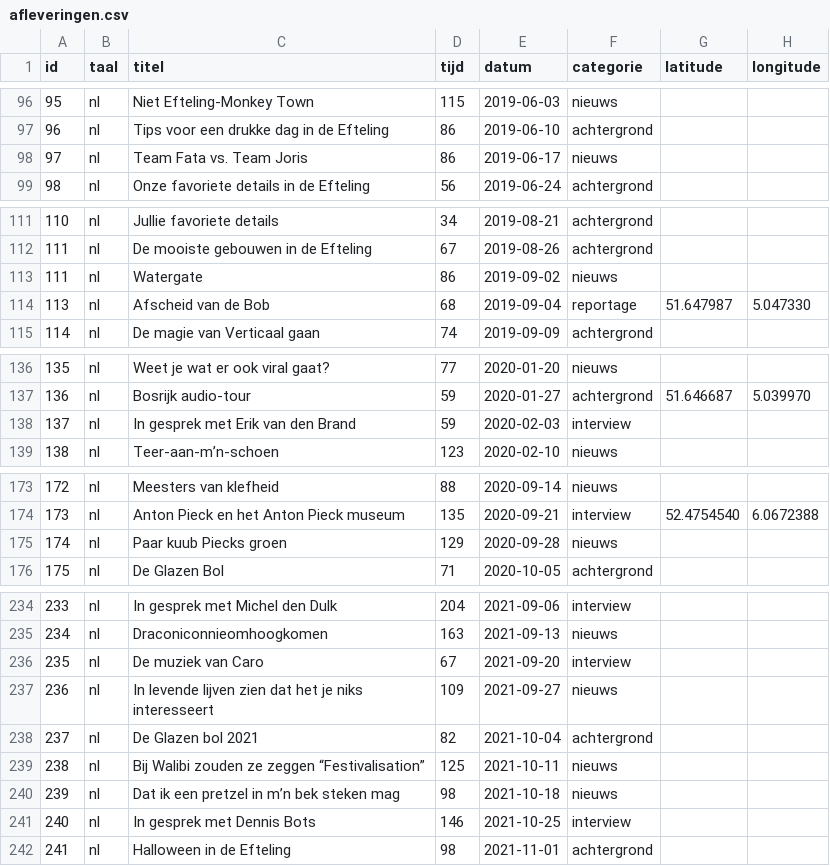
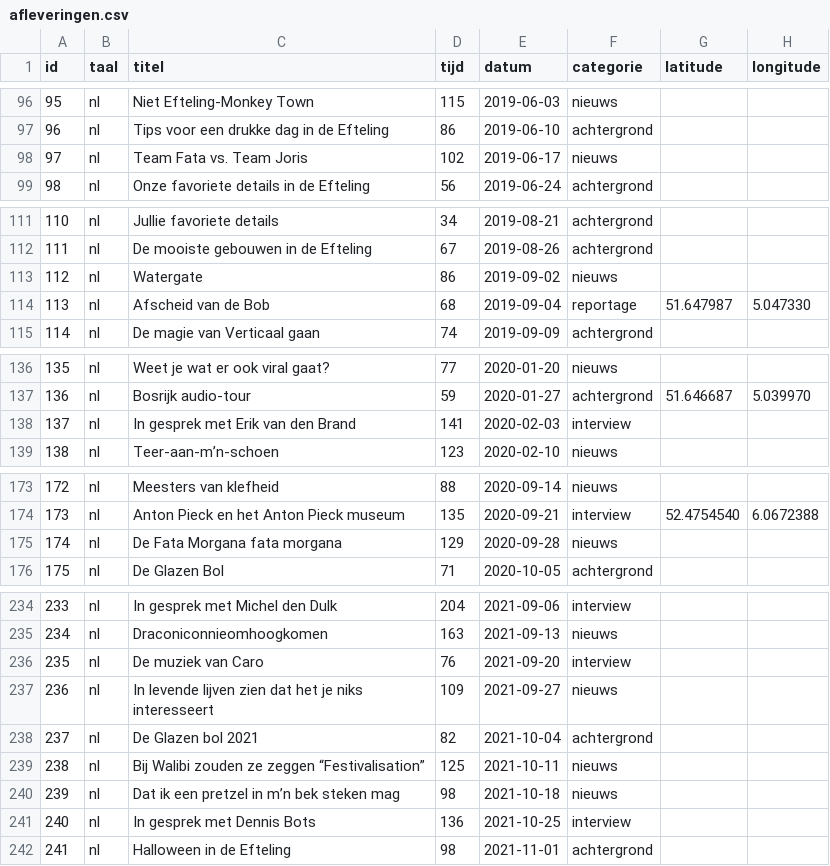
Before and after one commit to SjorsHartwijk/kleineboodschap, a CSV file: afleveringen.csv, drawn as a sheet; only a part is shown, gaps mark what is left out; the diff covers the shown part only.

```diff
--- a/afleveringen.csv
+++ b/afleveringen.csv
@@ -97,3 +97,3 @@ id,taal,titel,tijd,datum,categorie,latitude,longitude
 96,nl,Tips voor een drukke dag in de Efteling,86,2019-06-10,achtergrond
-97,nl,Team Fata vs. Team Joris,86,2019-06-17,nieuws
+97,nl,Team Fata vs. Team Joris,102,2019-06-17,nieuws
 98,nl,Onze favoriete details in de Efteling,56,2019-06-24,achtergrond
@@ -112,3 +112,3 @@ id,taal,titel,tijd,datum,categorie,latitude,longitude
 111,nl,De mooiste gebouwen in de Efteling,67,2019-08-26,achtergrond
-111,nl,Watergate,86,2019-09-02,nieuws
+112,nl,Watergate,86,2019-09-02,nieuws
 113,nl,Afscheid van de Bob,68,2019-09-04,reportage,51.647987,5.047330
@@ -137,3 +137,3 @@ id,taal,titel,tijd,datum,categorie,latitude,longitude
 136,nl,Bosrijk audio-tour,59,2020-01-27,achtergrond,51.646687,5.039970
-137,nl,In gesprek met Erik van den Brand,59,2020-02-03,interview
+137,nl,In gesprek met Erik van den Brand,141,2020-02-03,interview
 138,nl,Teer-aan-m’n-schoen,123,2020-02-10,nieuws
@@ -174,3 +174,3 @@ id,taal,titel,tijd,datum,categorie,latitude,longitude
 173,nl,Anton Pieck en het Anton Pieck museum,135,2020-09-21,interview,52.4754540,6.0672388
-174,nl,Paar kuub Piecks groen,129,2020-09-28,nieuws
+174,nl,De Fata Morgana fata morgana,129,2020-09-28,nieuws
 175,nl,De Glazen Bol,71,2020-10-05,achtergrond
@@ -235,3 +235,3 @@ id,taal,titel,tijd,datum,categorie,latitude,longitude
 234,nl,Draconiconnieomhoogkomen,163,2021-09-13,nieuws
-235,nl,De muziek van Caro,67,2021-09-20,interview
+235,nl,De muziek van Caro,76,2021-09-20,interview
 236,nl,In levende lijven zien dat het je niks interesseert,109,2021-09-27,nieuws
@@ -240,3 +240,3 @@ id,taal,titel,tijd,datum,categorie,latitude,longitude
 239,nl,Dat ik een pretzel in m’n bek steken mag,98,2021-10-18,nieuws
-240,nl,In gesprek met Dennis Bots,146,2021-10-25,interview
+240,nl,In gesprek met Dennis Bots,136,2021-10-25,interview
 241,nl,Halloween in de Efteling,98,2021-11-01,achtergrond
```
Also changed, not shown: 8 edited cells elsewhere in this file, 8 other files.
